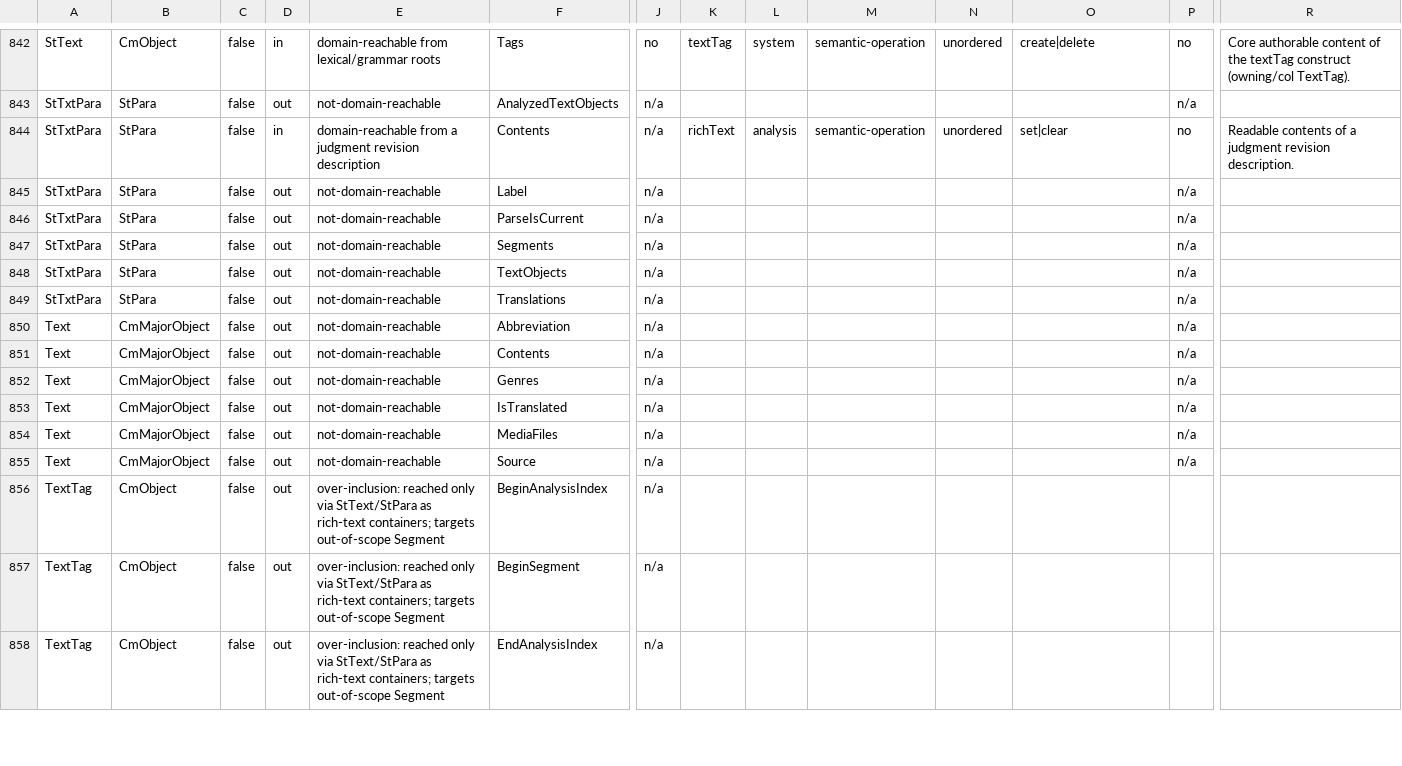
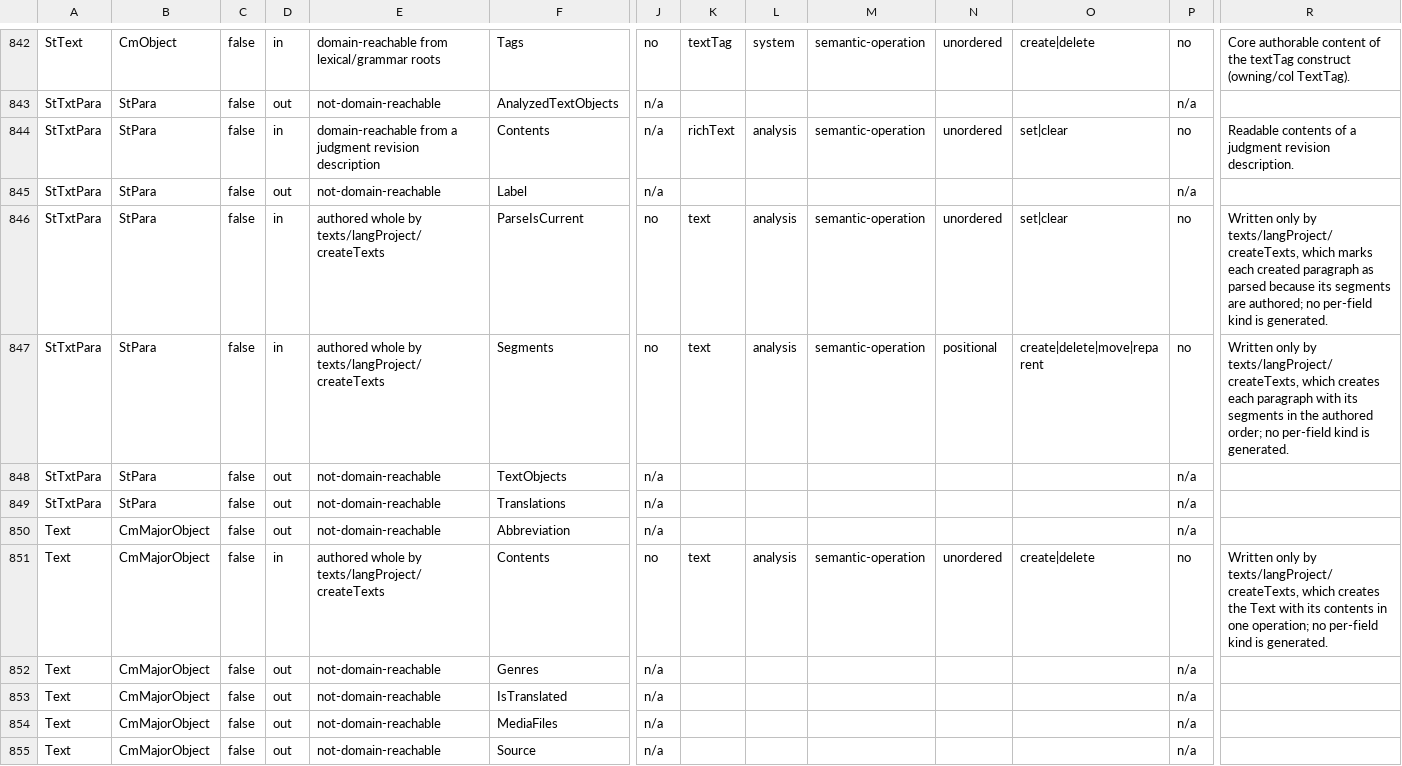
Before and after one commit to sillsdev/motif, a TSV file: manifest/liblcm-inventory.tsv, drawn as a sheet; only a part is shown, gaps mark what is left out; the shorter side is filled out with more unchanged rows; the diff covers the shown part only; the diff names each change by its address in the sheet, - before the commit and + after, or states it on an @@ line.

```diff
--- a/manifest/liblcm-inventory.tsv
+++ b/manifest/liblcm-inventory.tsv
-D846:D847: out
+D846:D847: in
-E846:E847: not-domain-reachable
+E846:E847: authored whole by texts/langProject/createTexts
-J846:J847: n/a
+J846:J847: no
-K846:K847: (empty)
+K846:K847: text
-L846:L847: (empty)
+L846:L847: analysis
-M846:M847: (empty)
+M846:M847: semantic-operation
-N846: (empty)
+N846: unordered
-O846: (empty)
+O846: set|clear
-P846:P847: n/a
+P846:P847: no
-R846: (empty)
+R846: Written only by texts/langProject/createTexts, which marks each created paragraph as parsed because its segments are authored; no per-field kind is generated.
-N847: (empty)
+N847: positional
-O847: (empty)
+O847: create|delete|move|reparent
-R847: (empty)
+R847: Written only by texts/langProject/createTexts, which creates each paragraph with its segments in the authored order; no per-field kind is generated.
-D851: out
+D851: in
-E851: not-domain-reachable
+E851: authored whole by texts/langProject/createTexts
-J851: n/a
+J851: no
-K851: (empty)
+K851: text
-L851: (empty)
+L851: analysis
-M851: (empty)
+M851: semantic-operation
-N851: (empty)
+N851: unordered
-O851: (empty)
+O851: create|delete
-P851: n/a
+P851: no
-R851: (empty)
+R851: Written only by texts/langProject/createTexts, which creates the Text with its contents in one operation; no per-field kind is generated.
```
Also changed, not shown: 20 edited cells elsewhere in this file, 10 other files.
